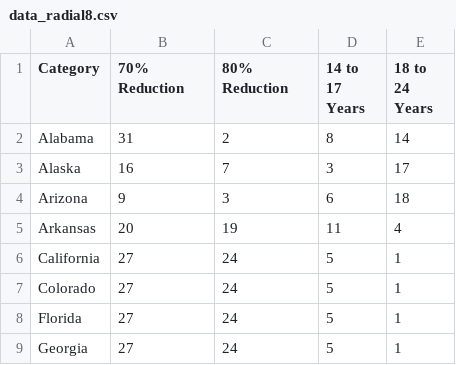
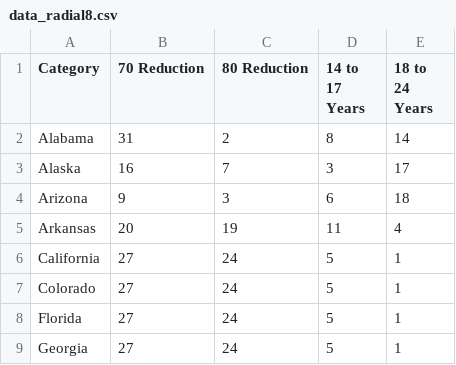
Before and after one commit to b3311/data, a CSV file: data_radial8.csv, drawn as a sheet.

Commit message:
Add files via upload

```diff
--- a/data_radial8.csv
+++ b/data_radial8.csv
@@ -1,2 +1,2 @@
-Category,70% Reduction,80% Reduction,14 to 17 Years,18 to 24 Years
+Category,70 Reduction,80 Reduction,14 to 17 Years,18 to 24 Years
    Alabama,31,2,8,14
```
